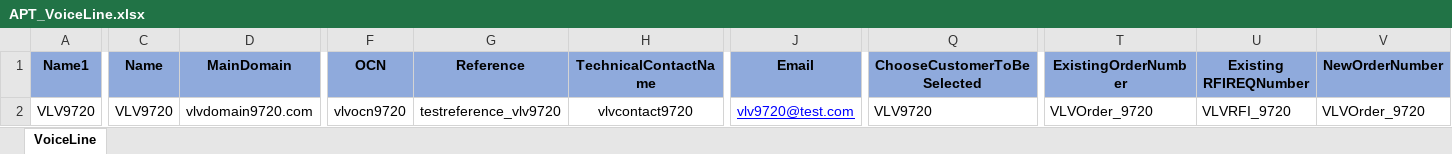
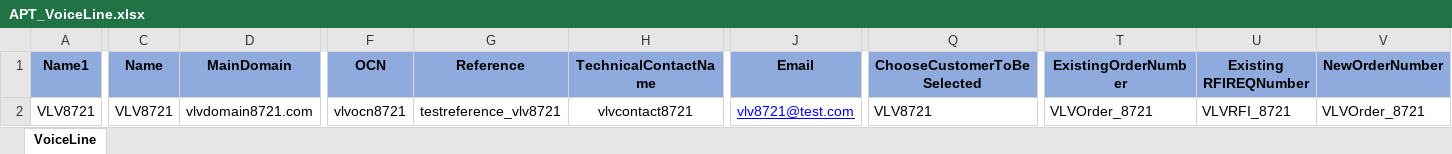
Before and after one commit to APT-Automation/APT, an Excel workbook: APTAutomationProject_demoBranch/src/com/saksoft/qa/datalibrary/APT_VoiceLine.xlsx, sheet VoiceLine, drawn as a sheet; only a part is shown, gaps mark what is left out; values as stored, in another font and other column widths than the file's, no borders; the diff covers the shown part only; the diff names each change by its address in the sheet, - before the commit and + after, or states it on an @@ line.

```diff
--- a/APTAutomationProject_demoBranch/src/com/saksoft/qa/datalibrary/APT_VoiceLine.xlsx (sheet VoiceLine)
+++ b/APTAutomationProject_demoBranch/src/com/saksoft/qa/datalibrary/APT_VoiceLine.xlsx (sheet VoiceLine)
-A2 (Name1): VLV9720
+A2 (Name1): VLV8721
-C2 (Name): VLV9720
+C2 (Name): VLV8721
-D2 (MainDomain): vlvdomain9720.com
+D2 (MainDomain): vlvdomain8721.com
-F2 (OCN): vlvocn9720
+F2 (OCN): vlvocn8721
-G2 (Reference): testreference_vlv9720
+G2 (Reference): testreference_vlv8721
-H2 (TechnicalContactName): vlvcontact9720
+H2 (TechnicalContactName): vlvcontact8721
-J2 (Email): vlv9720@test.com
+J2 (Email): vlv8721@test.com
-Q2 (ChooseCustomerToBeSelected): VLV9720
+Q2 (ChooseCustomerToBeSelected): VLV8721
-T2 (ExistingOrderNumber): VLVOrder_9720
+T2 (ExistingOrderNumber): VLVOrder_8721
-U2 (Existing RFIREQNumber): VLVRFI_9720
+U2 (Existing RFIREQNumber): VLVRFI_8721
-V2 (NewOrderNumber): VLVOrder_9720
+V2 (NewOrderNumber): VLVOrder_8721
```
Also changed, not shown: 16 edited cells elsewhere in this sheet, APTAutomationProject_demoBranch/src/com/saksoft/qa/datalibrary/APT_NGIN.xlsx, 6 other files.
